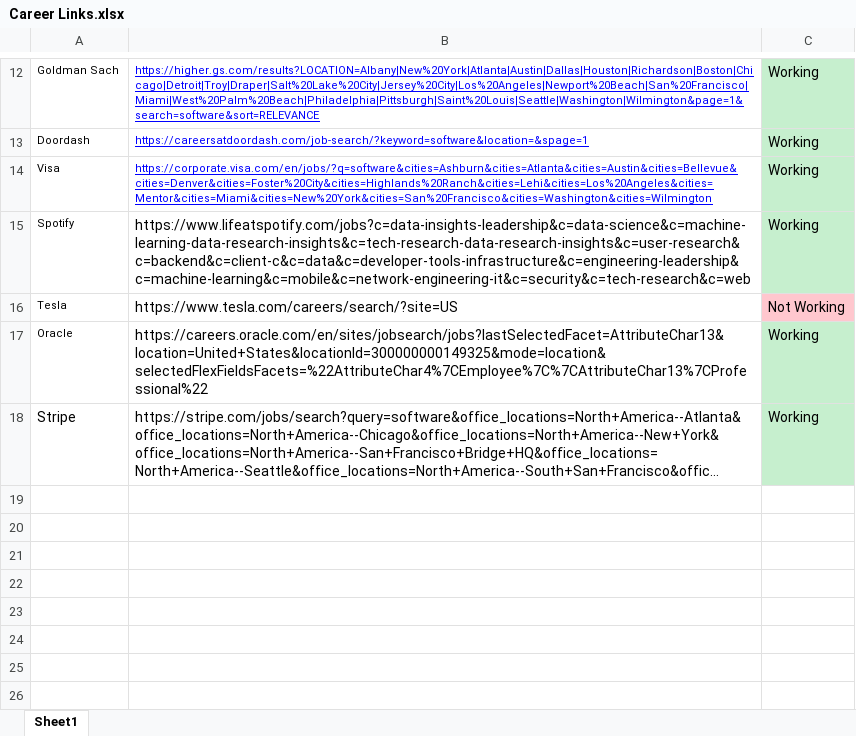
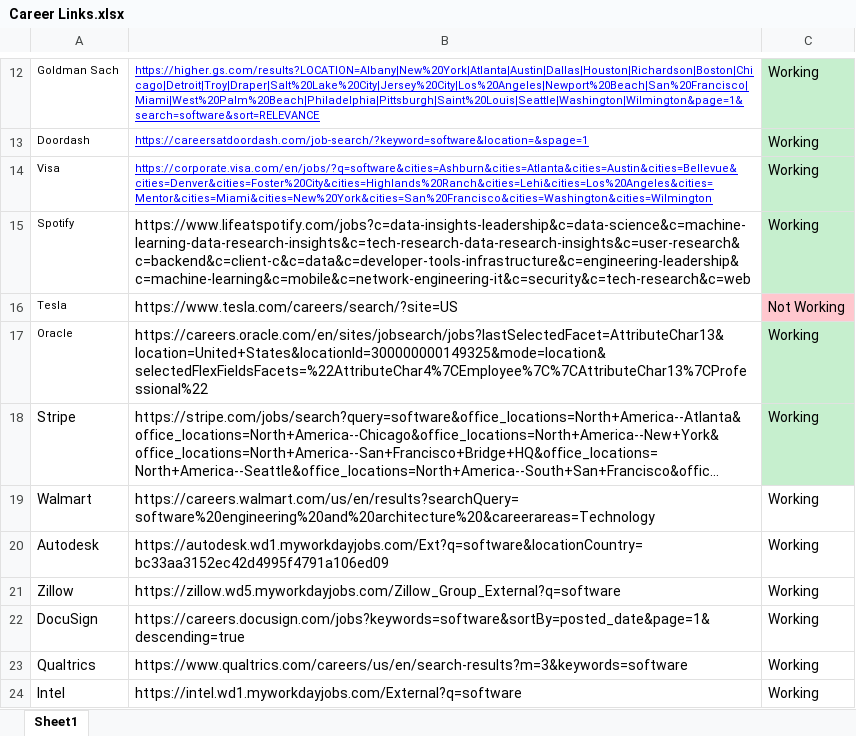
Before and after one commit to SatyaChamana/Job_Search_Crawler, an Excel workbook: Career Links.xlsx, sheet Sheet1, drawn as a sheet; only a part is shown, gaps mark what is left out; long unchanged cells end in …; values as stored, in another font and other column widths than the file's, no borders; the diff names each change by its address in the sheet, - before the commit and + after, or states it on an @@ line.

```diff
--- a/Career Links.xlsx (sheet Sheet1)
+++ b/Career Links.xlsx (sheet Sheet1)
+row 19: Walmart | https://careers.walmart.com/us/en/results?searchQuery=software%20engineering%20and%20architecture%20&careerareas=Technology | Working
+row 20: Autodesk | https://autodesk.wd1.myworkdayjobs.com/Ext?q=software&locationCountry=bc33aa3152ec42d4995f4791a106ed09 | Working
+row 21: Zillow | https://zillow.wd5.myworkdayjobs.com/Zillow_Group_External?q=software | Working
+row 22: DocuSign | https://careers.docusign.com/jobs?keywords=software&sortBy=posted_date&page=1&descending=true | Working
+row 23: Qualtrics | https://www.qualtrics.com/careers/us/en/search-results?m=3&keywords=software | Working
+row 24: Intel | https://intel.wd1.myworkdayjobs.com/External?q=software | Working
```
Also changed, not shown: 14 other files.
